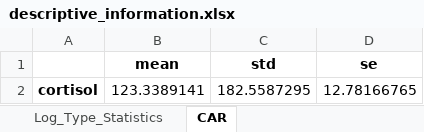
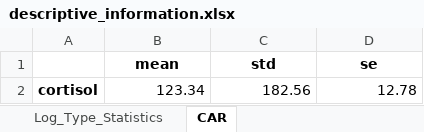
Before and after one commit to mad-lab-fau/carwatch-analysis, an Excel workbook: experiments/2022_car_sampling_pnec/results/descriptive_information.xlsx, sheet CAR, drawn as a sheet; values as stored, in another font and other column widths than the file's, no borders; removed rows and columns are numbered as before the commit, all else as after; the diff names each change by its address in the sheet, - before the commit and + after, or states it on an @@ line.

```diff
--- a/experiments/2022_car_sampling_pnec/results/descriptive_information.xlsx (sheet CAR)
+++ b/experiments/2022_car_sampling_pnec/results/descriptive_information.xlsx (sheet CAR)
-row 2: cortisol | 123.3389141 | 182.5587295 | 12.78166765
+row 2: cortisol | 123.34 | 182.56 | 12.78
```
Also changed, not shown: experiments/2022_car_sampling_pnec/results/saliva_results.xlsx, experiments/2022_car_sampling_pnec/results/sample_time_results.xlsx, 27 other files.
